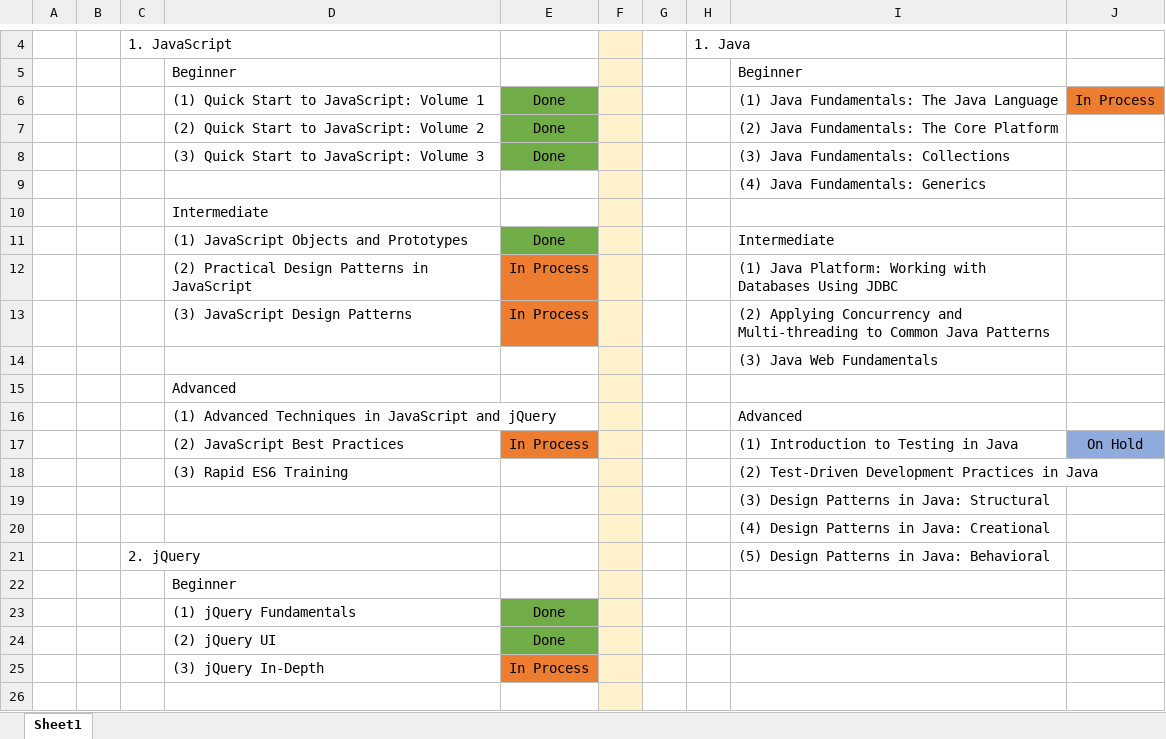
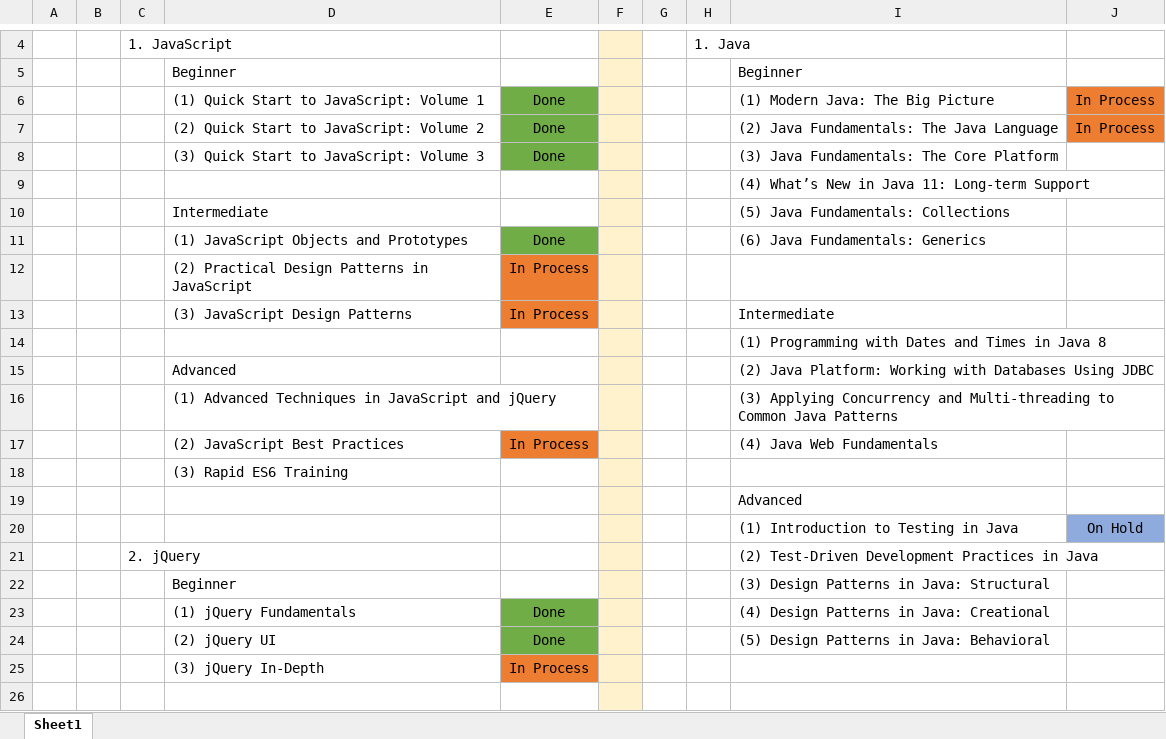
Before and after one commit to specter01wj/LAB-Pluralsight, an Excel workbook: study_notes.xlsx, sheet Sheet1, drawn as a sheet; only a part is shown, gaps mark what is left out; values as stored, in another font and other column widths than the file's, no borders; removed rows and columns are numbered as before the commit, all else as after; the diff names each change by its address in the sheet, - before the commit and + after, or states it on an @@ line.

Commit message:
12/16/2018 v1

```diff
--- a/study_notes.xlsx (sheet Sheet1)
+++ b/study_notes.xlsx (sheet Sheet1)
-I6: (1) Java Fundamentals: The Java Language
+I6: (1) Modern Java: The Big Picture
-I7: (2) Java Fundamentals: The Core Platform
+I7: (2) Java Fundamentals: The Java Language
-J7: (empty)
+J7: In Process
-J7 fill: none
+J7 fill: #ED7D31
-I8: (3) Java Fundamentals: Collections
+I8: (3) Java Fundamentals: The Core Platform
-I9: (4) Java Fundamentals: Generics
+I9: (4) What’s New in Java 11: Long-term Support
-I10: (empty)
+I10: (5) Java Fundamentals: Collections
-I11: Intermediate
+I11: (6) Java Fundamentals: Generics
-I12: (1) Java Platform: Working with Databases Using JDBC
+I12: (empty)
-I13: (2) Applying Concurrency and Multi-threading to Common Java Patterns
+I13: Intermediate
-I14: (3) Java Web Fundamentals
+I14: (1) Programming with Dates and Times in Java 8
-I15: (empty)
+I15: (2) Java Platform: Working with Databases Using JDBC
-I16: Advanced
+I16: (3) Applying Concurrency and Multi-threading to Common Java Patterns
-I17: (1) Introduction to Testing in Java
+I17: (4) Java Web Fundamentals
-J17: On Hold
+J17: (empty)
-J17 fill: #8FAADC
+J17 fill: none
-I18: (2) Test-Driven Development Practices in Java
+I18: (empty)
-I19: (3) Design Patterns in Java: Structural
+I19: Advanced
-row 20:  |  |  |  |  |  |  |  | (4) Design Patterns in Java: Creational
+row 20:  |  |  |  |  |  |  |  | (1) Introduction to Testing in Java | On Hold
-I21: (5) Design Patterns in Java: Behavioral
+I21: (2) Test-Driven Development Practices in Java
-I22: (empty)
+I22: (3) Design Patterns in Java: Structural
-I23: (empty)
+I23: (4) Design Patterns in Java: Creational
-I24: (empty)
+I24: (5) Design Patterns in Java: Behavioral
```
